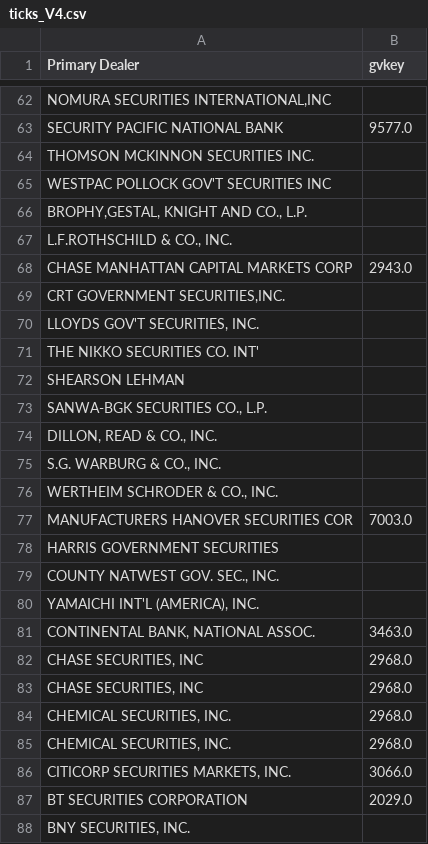
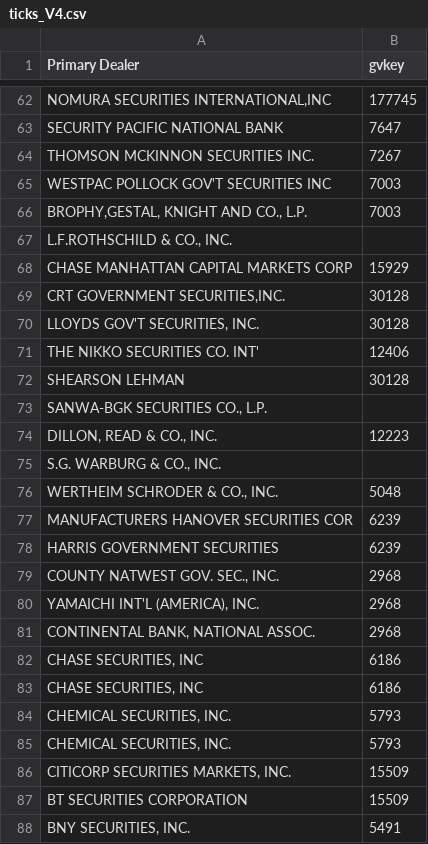
Before and after one commit to xinye-li-katarina/finm-32900-final-project, a CSV file: data/manual/ticks_V4.csv, drawn as a sheet; only a part is shown, gaps mark what is left out; the diff covers the shown part only; the diff names each change by its address in the sheet, - before the commit and + after, or states it on an @@ line.

```diff
--- a/data/manual/ticks_V4.csv
+++ b/data/manual/ticks_V4.csv
-B62 (gvkey): (empty)
+B62 (gvkey): 177745
-B63 (gvkey): 9577.0
+B63 (gvkey): 7647
-B64 (gvkey): (empty)
+B64 (gvkey): 7267
-B65:B66 (gvkey): (empty)
+B65:B66 (gvkey): 7003
-B68 (gvkey): 2943.0
+B68 (gvkey): 15929
-B69:B70 (gvkey): (empty)
+B69:B70 (gvkey): 30128
-B71 (gvkey): (empty)
+B71 (gvkey): 12406
-B72 (gvkey): (empty)
+B72 (gvkey): 30128
-B74 (gvkey): (empty)
+B74 (gvkey): 12223
-B76 (gvkey): (empty)
+B76 (gvkey): 5048
-B77 (gvkey): 7003.0
+B77 (gvkey): 6239
-B78 (gvkey): (empty)
+B78 (gvkey): 6239
-B79:B80 (gvkey): (empty)
+B79:B80 (gvkey): 2968
-B81 (gvkey): 3463.0
+B81 (gvkey): 2968
-B82:B83 (gvkey): 2968.0
+B82:B83 (gvkey): 6186
-B84:B85 (gvkey): 2968.0
+B84:B85 (gvkey): 5793
-B86 (gvkey): 3066.0
+B86 (gvkey): 15509
-B87 (gvkey): 2029.0
+B87 (gvkey): 15509
-B88 (gvkey): (empty)
+B88 (gvkey): 5491
```
Also changed, not shown: 109 edited cells elsewhere in this file.
